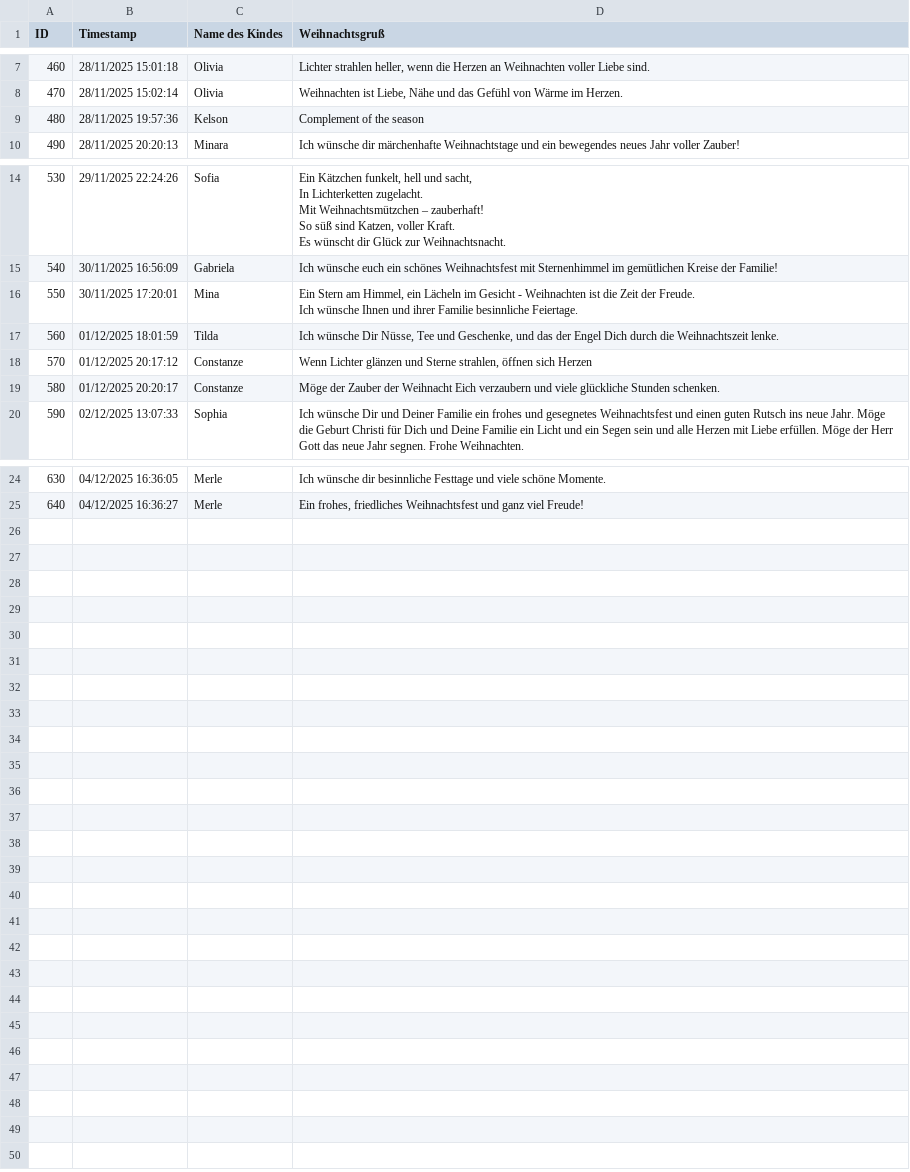
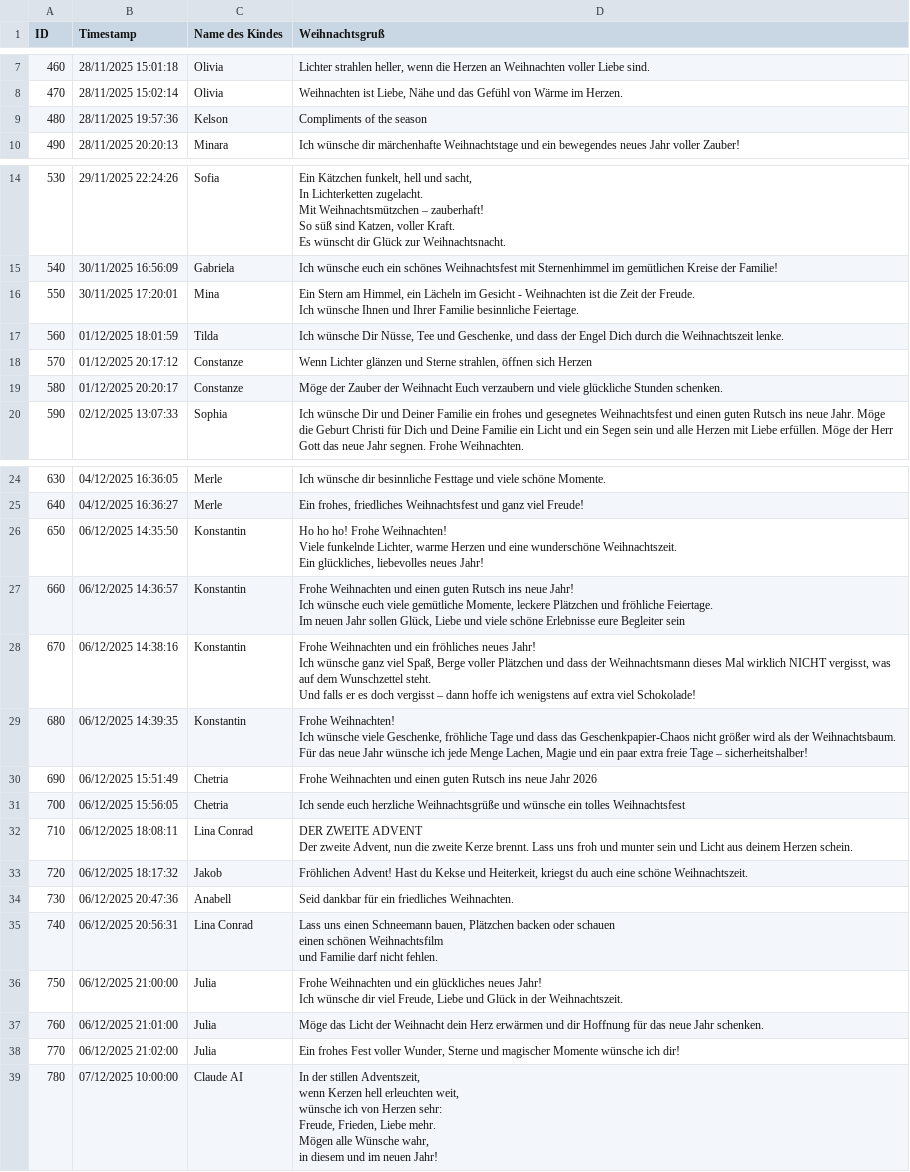
Before and after one commit to st-ursula-gymnasium-org/5d-adventsbazar, a CSV file: data/data.csv, drawn as a sheet; only a part is shown, gaps mark what is left out; ↵ is a line break in a cell; the diff names each change by its address in the sheet, - before the commit and + after, or states it on an @@ line.

Commit message:
Update Wish list. One one more form Claude AI.

```diff
--- a/data/data.csv
+++ b/data/data.csv
-D9 (Weihnachtsgruß): Complement of the season
+D9 (Weihnachtsgruß): Compliments of the season
-D16 (Weihnachtsgruß): …Ihnen und ihrer Familie besinnliche…
+D16 (Weihnachtsgruß): …Ihnen und Ihrer Familie besinnliche…
-D17 (Weihnachtsgruß): …Geschenke, und das der Engel…
+D17 (Weihnachtsgruß): …Geschenke, und dass der Engel…
-D19 (Weihnachtsgruß): …der Weihnacht Eich verzaubern und…
+D19 (Weihnachtsgruß): …der Weihnacht Euch verzaubern und…
+row 26: 650 | 06/12/2025 14:35:50 | Konstantin | Ho ho ho! Frohe Weihnachten! ↵ Viele funkelnde Lichter, warme Herzen und eine wunderschöne Weihnachtszeit. ↵ Ein glückliches, liebevolles neues Jahr!
+row 27: 660 | 06/12/2025 14:36:57 | Konstantin | Frohe Weihnachten und einen guten Rutsch ins neue Jahr! ↵ Ich wünsche euch viele gemütliche Momente, leckere Plätzchen und fröhliche Feiertage. ↵ Im neuen Jahr sollen Glück, Liebe und viele schöne Erlebnisse eure Begleiter sein
+row 28: 670 | 06/12/2025 14:38:16 | Konstantin | Frohe Weihnachten und ein fröhliches neues Jahr! ↵ Ich wünsche ganz viel Spaß, Berge voller Plätzchen und dass der Weihnachtsmann dieses Mal wirklich NICHT vergisst, was auf dem Wunschzettel steht. ↵ Und falls er es doch vergisst – dann hoffe ich wenigstens auf extra viel Schokolade!
+row 29: 680 | 06/12/2025 14:39:35 | Konstantin | Frohe Weihnachten! ↵ Ich wünsche viele Geschenke, fröhliche Tage und dass das Geschenkpapier-Chaos nicht größer wird als der Weihnachtsbaum. ↵ Für das neue Jahr wünsche ich jede Menge Lachen, Magie und ein paar extra freie Tage – sicherheitshalber!
+row 30: 690 | 06/12/2025 15:51:49 | Chetria | Frohe Weihnachten und einen guten Rutsch ins neue Jahr 2026
+row 31: 700 | 06/12/2025 15:56:05 | Chetria | Ich sende euch herzliche Weihnachtsgrüße und wünsche ein tolles Weihnachtsfest
+row 32: 710 | 06/12/2025 18:08:11 | Lina Conrad | DER ZWEITE ADVENT ↵ Der zweite Advent, nun die zweite Kerze brennt. Lass uns froh und munter sein und Licht aus deinem Herzen schein.
+row 33: 720 | 06/12/2025 18:17:32 | Jakob | Fröhlichen Advent! Hast du Kekse und Heiterkeit, kriegst du auch eine schöne Weihnachtszeit.
+row 34: 730 | 06/12/2025 20:47:36 | Anabell | Seid dankbar für ein friedliches Weihnachten.
+row 35: 740 | 06/12/2025 20:56:31 | Lina Conrad | Lass uns einen Schneemann bauen, Plätzchen backen oder schauen ↵ einen schönen Weihnachtsfilm ↵ und Familie darf nicht fehlen.
+row 36: 750 | 06/12/2025 21:00:00 | Julia | Frohe Weihnachten und ein glückliches neues Jahr! ↵ Ich wünsche dir viel Freude, Liebe und Glück in der Weihnachtszeit.
+row 37: 760 | 06/12/2025 21:01:00 | Julia | Möge das Licht der Weihnacht dein Herz erwärmen und dir Hoffnung für das neue Jahr schenken.
+row 38: 770 | 06/12/2025 21:02:00 | Julia | Ein frohes Fest voller Wunder, Sterne und magischer Momente wünsche ich dir!
+row 39: 780 | 07/12/2025 10:00:00 | Claude AI | In der stillen Adventszeit, ↵ wenn Kerzen hell erleuchten weit, ↵ wünsche ich von Herzen sehr: ↵ Freude, Frieden, Liebe mehr. ↵ Mögen alle Wünsche wahr, ↵ in diesem und im neuen Jahr!
```
Also changed, not shown: 1 other file.
